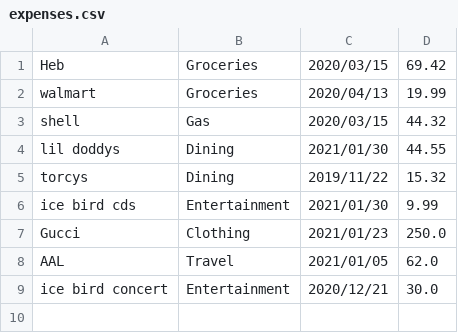
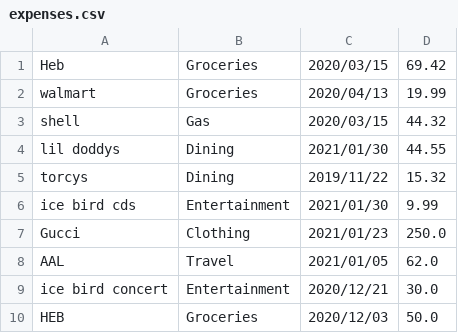
Before and after one commit to hamzasyed01/tamuhack2021, a CSV file: expenses.csv, drawn as a sheet.

Commit message:
Add files via upload
example csv data files are provided

```diff
--- a/expenses.csv
+++ b/expenses.csv
@@ -9 +9,2 @@ AAL,Travel,2021/01/05,62.0,
 ice bird concert,Entertainment,2020/12/21,30.0,
+HEB,Groceries,2020/12/03,50.0,
```
Also changed, not shown: 2 other files.
